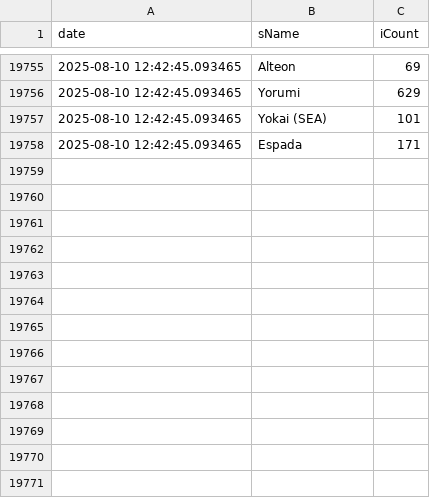
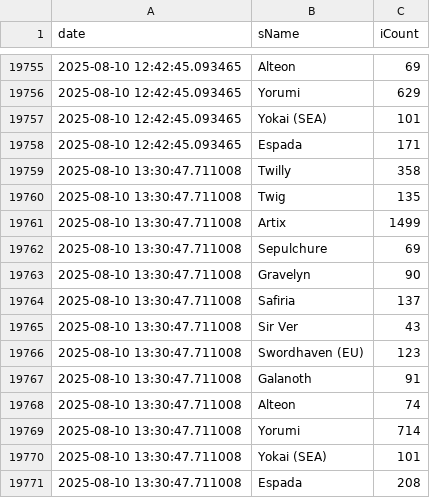
Before and after one commit to Shell1010/discord_build_manifest, a CSV file: data.csv, drawn as a sheet; only a part is shown, gaps mark what is left out; the diff names each change by its address in the sheet, - before the commit and + after, or states it on an @@ line.

```diff
--- a/data.csv
+++ b/data.csv
+row 19759: 2025-08-10 13:30:47.711008 | Twilly | 358
+row 19760: 2025-08-10 13:30:47.711008 | Twig | 135
+row 19761: 2025-08-10 13:30:47.711008 | Artix | 1499
+row 19762: 2025-08-10 13:30:47.711008 | Sepulchure | 69
+row 19763: 2025-08-10 13:30:47.711008 | Gravelyn | 90
+row 19764: 2025-08-10 13:30:47.711008 | Safiria | 137
+row 19765: 2025-08-10 13:30:47.711008 | Sir Ver | 43
+row 19766: 2025-08-10 13:30:47.711008 | Swordhaven (EU) | 123
+row 19767: 2025-08-10 13:30:47.711008 | Galanoth | 91
+row 19768: 2025-08-10 13:30:47.711008 | Alteon | 74
+row 19769: 2025-08-10 13:30:47.711008 | Yorumi | 714
+row 19770: 2025-08-10 13:30:47.711008 | Yokai (SEA) | 101
+row 19771: 2025-08-10 13:30:47.711008 | Espada | 208
```
Also changed, not shown: 1 other file.
